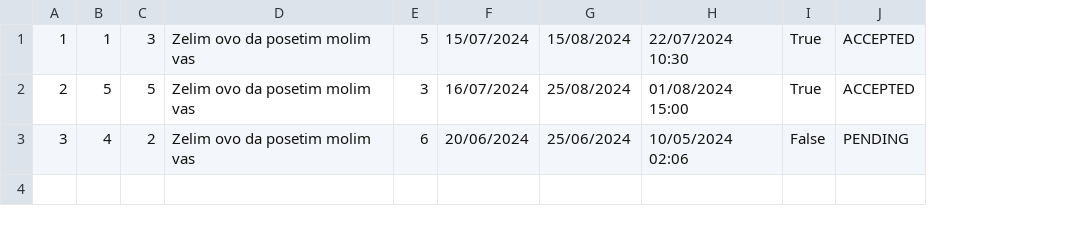
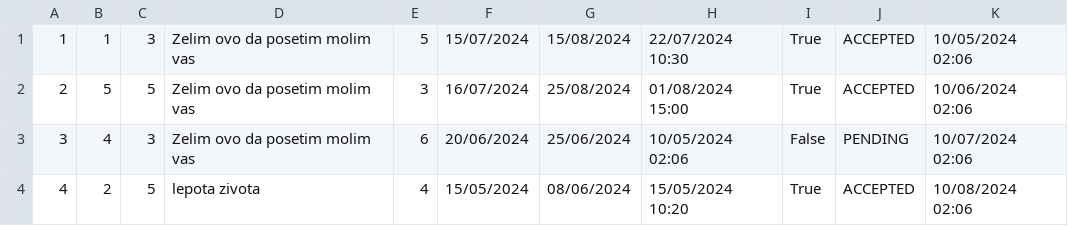
Before and after one commit to ninapoposki/booking-app, a CSV file: Resources/Data/tourRequest.csv, drawn as a sheet; the diff names each change by its address in the sheet, - before the commit and + after, or states it on an @@ line.

```diff
--- a/Resources/Data/tourRequest.csv
+++ b/Resources/Data/tourRequest.csv
+column K, rows 1-3: 10/05/2024 02:06 | 10/06/2024 02:06 | 10/07/2024 02:06
-C3: 2
+C3: 3
+row 4: 4 | 2 | 5 | lepota zivota | 4 | 15/05/2024 | 08/06/2024 | 15/05/2024 10:20 | True | ACCEPTED | 10/08/2024 02:06
```
Also changed, not shown: Resources/Data/tourGuest.csv, 10 other files.
